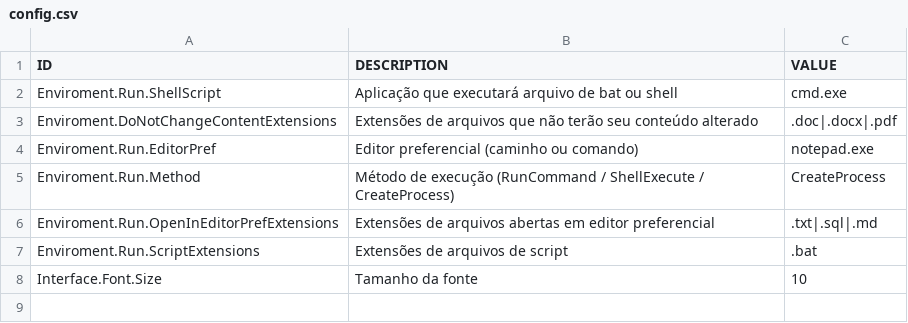
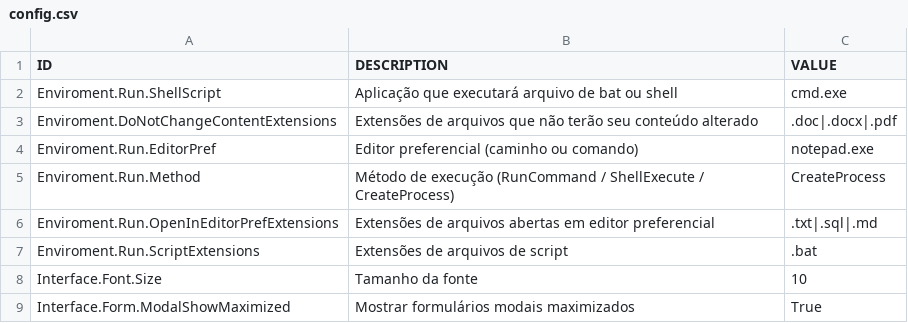
Before and after one commit to FernandoDuwe/jupiterTools, a CSV file: out/datasets/config.csv, drawn as a sheet.

```diff
--- a/out/datasets/config.csv
+++ b/out/datasets/config.csv
@@ -8 +8,2 @@ Enviroment.Run.ScriptExtensions;Extensões de arquivos de script;.bat;
 Interface.Font.Size;Tamanho da fonte;10;
+Interface.Form.ModalShowMaximized;Mostrar formulários modais maximizados;True;
```
Also changed, not shown: 18 other files.
